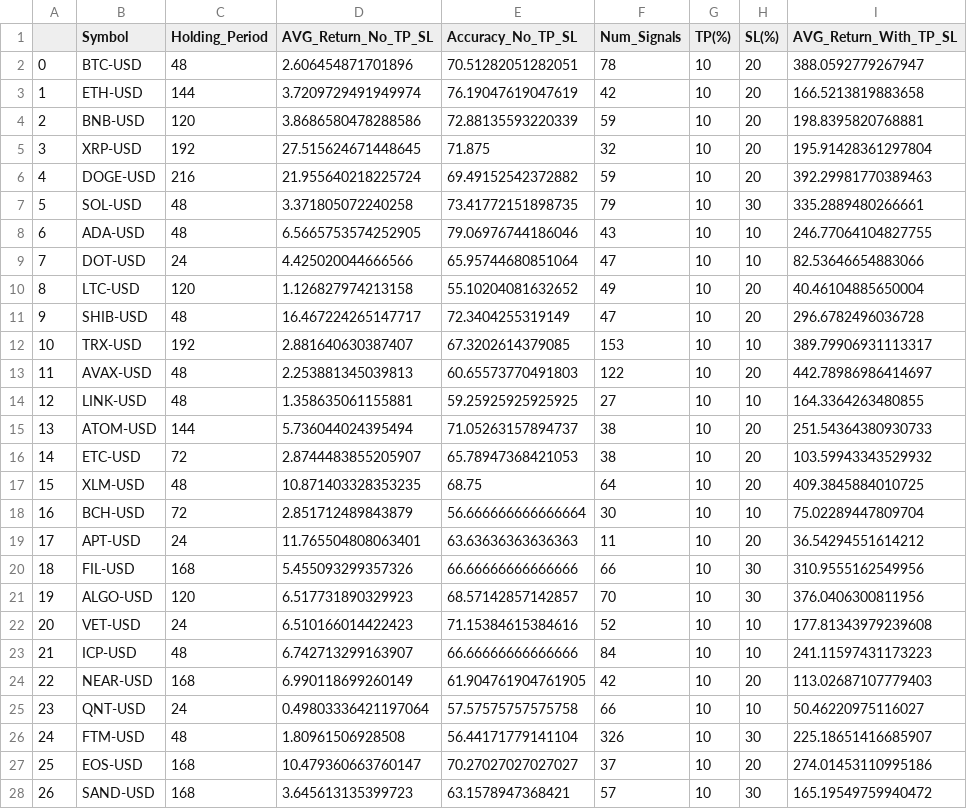
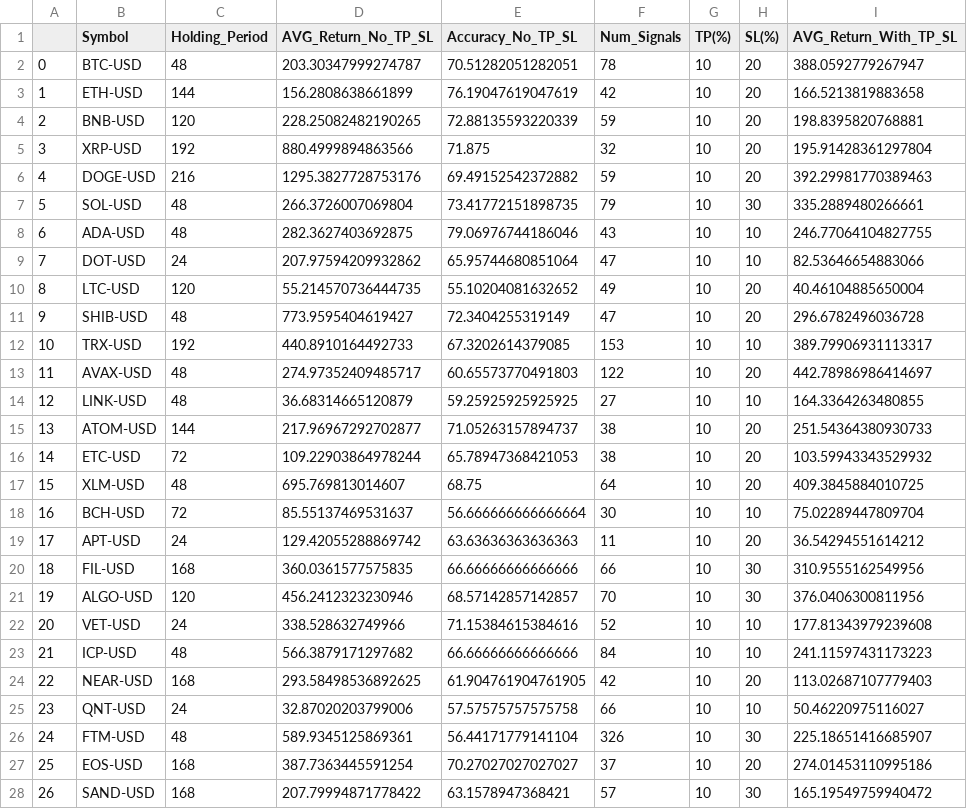
Before and after one commit to pong0401/asset_price_sim, a CSV file: param_result_with_TP_SL.csv, drawn as a sheet; only a part is shown; the diff covers the shown part only; the diff names each change by its address in the sheet, - before the commit and + after, or states it on an @@ line.

Commit message:
correct return result #3

```diff
--- a/param_result_with_TP_SL.csv
+++ b/param_result_with_TP_SL.csv
-D2 (AVG_Return_No_TP_SL): 2.606454871701896
+D2 (AVG_Return_No_TP_SL): 203.30347999274787
-D3 (AVG_Return_No_TP_SL): 3.7209729491949974
+D3 (AVG_Return_No_TP_SL): 156.2808638661899
-D4 (AVG_Return_No_TP_SL): 3.8686580478288586
+D4 (AVG_Return_No_TP_SL): 228.25082482190265
-D5 (AVG_Return_No_TP_SL): 27.515624671448645
+D5 (AVG_Return_No_TP_SL): 880.4999894863566
-D6 (AVG_Return_No_TP_SL): 21.955640218225724
+D6 (AVG_Return_No_TP_SL): 1295.3827728753176
-D7 (AVG_Return_No_TP_SL): 3.371805072240258
+D7 (AVG_Return_No_TP_SL): 266.3726007069804
-D8 (AVG_Return_No_TP_SL): 6.5665753574252905
+D8 (AVG_Return_No_TP_SL): 282.3627403692875
-D9 (AVG_Return_No_TP_SL): 4.425020044666566
+D9 (AVG_Return_No_TP_SL): 207.97594209932862
-D10 (AVG_Return_No_TP_SL): 1.126827974213158
+D10 (AVG_Return_No_TP_SL): 55.214570736444735
-D11 (AVG_Return_No_TP_SL): 16.467224265147717
+D11 (AVG_Return_No_TP_SL): 773.9595404619427
-D12 (AVG_Return_No_TP_SL): 2.881640630387407
+D12 (AVG_Return_No_TP_SL): 440.8910164492733
-D13 (AVG_Return_No_TP_SL): 2.253881345039813
+D13 (AVG_Return_No_TP_SL): 274.97352409485717
-D14 (AVG_Return_No_TP_SL): 1.358635061155881
+D14 (AVG_Return_No_TP_SL): 36.68314665120879
-D15 (AVG_Return_No_TP_SL): 5.736044024395494
+D15 (AVG_Return_No_TP_SL): 217.96967292702877
-D16 (AVG_Return_No_TP_SL): 2.8744483855205907
+D16 (AVG_Return_No_TP_SL): 109.22903864978244
-D17 (AVG_Return_No_TP_SL): 10.871403328353235
+D17 (AVG_Return_No_TP_SL): 695.769813014607
-D18 (AVG_Return_No_TP_SL): 2.851712489843879
+D18 (AVG_Return_No_TP_SL): 85.55137469531637
-D19 (AVG_Return_No_TP_SL): 11.765504808063401
+D19 (AVG_Return_No_TP_SL): 129.42055288869742
-D20 (AVG_Return_No_TP_SL): 5.455093299357326
+D20 (AVG_Return_No_TP_SL): 360.0361577575835
-D21 (AVG_Return_No_TP_SL): 6.517731890329923
+D21 (AVG_Return_No_TP_SL): 456.2412323230946
-D22 (AVG_Return_No_TP_SL): 6.510166014422423
+D22 (AVG_Return_No_TP_SL): 338.528632749966
-D23 (AVG_Return_No_TP_SL): 6.742713299163907
+D23 (AVG_Return_No_TP_SL): 566.3879171297682
-D24 (AVG_Return_No_TP_SL): 6.990118699260149
+D24 (AVG_Return_No_TP_SL): 293.58498536892625
-D25 (AVG_Return_No_TP_SL): 0.49803336421197064
+D25 (AVG_Return_No_TP_SL): 32.87020203799006
-D26 (AVG_Return_No_TP_SL): 1.80961506928508
+D26 (AVG_Return_No_TP_SL): 589.9345125869361
-D27 (AVG_Return_No_TP_SL): 10.479360663760147
+D27 (AVG_Return_No_TP_SL): 387.7363445591254
-D28 (AVG_Return_No_TP_SL): 3.645613135399723
+D28 (AVG_Return_No_TP_SL): 207.79994871778422
```
Also changed, not shown: 89 edited cells elsewhere in this file.
